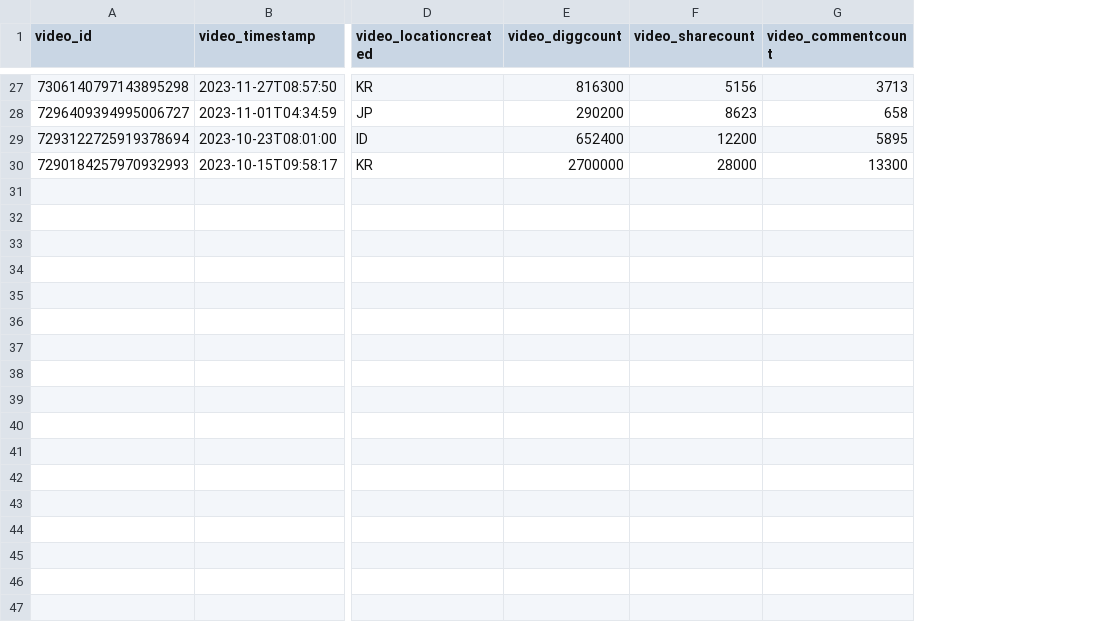
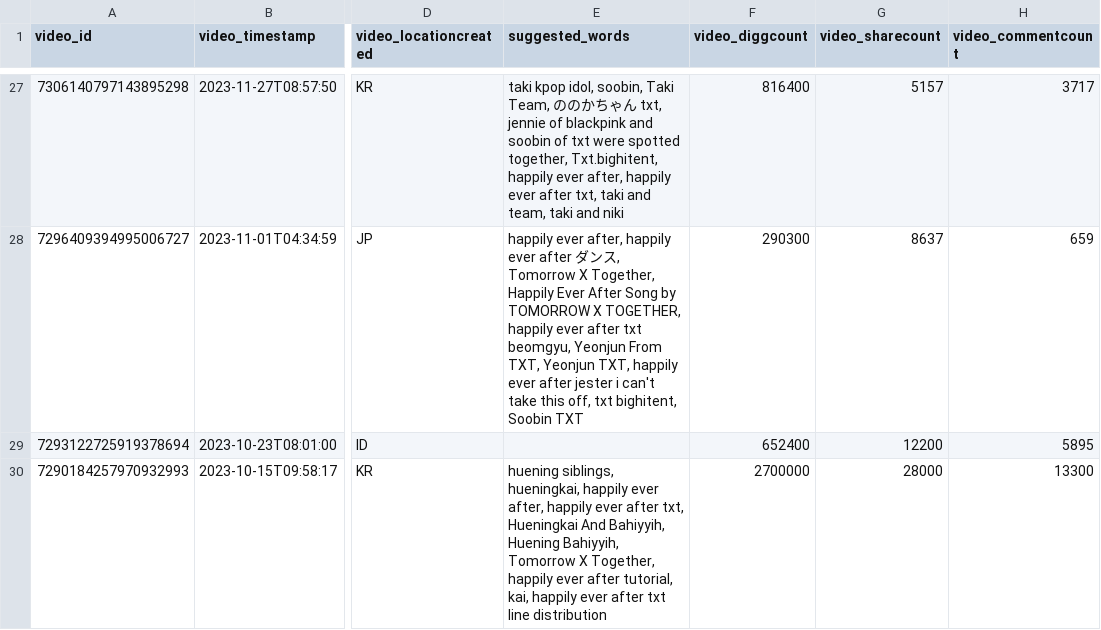
Before and after one commit to hl105/pyktok, a CSV file: tiktok_data.csv, drawn as a sheet; only a part is shown, gaps mark what is left out; addresses are those after the commit; the diff covers the shown part only; the diff names each change by its address in the sheet, - before the commit and + after, or states it on an @@ line.

Commit message:
suggested

```diff
--- a/tiktok_data.csv
+++ b/tiktok_data.csv
+column E (suggested_words), rows 27-30: taki kpop idol, soobin, Taki Team, ののかちゃん txt, jennie of blackpink and soobin of txt were spotted together, Txt.bighitent, happily ever after, happily ever after txt, taki and team, taki and niki | happily ever after, happily ever after ダンス, Tomorrow X Together, Happily Ever After Song by TOMORROW X TOGETHER, happily ever after txt beomgyu, Yeonjun From TXT, Yeonjun TXT, happily ever after jester i can't take this off, txt bighitent, Soobin TXT |  | huening siblings, hueningkai, happily ever after, happily ever after txt, Hueningkai And Bahiyyih, Huening Bahiyyih, Tomorrow X Together, happily ever after tutorial, kai, happily ever after txt line distribution
-F27 (video_diggcount): 816300
+F27 (video_diggcount): 816400
-G27 (video_sharecount): 5156
+G27 (video_sharecount): 5157
-H27 (video_commentcount): 3713
+H27 (video_commentcount): 3717
-F28 (video_diggcount): 290200
+F28 (video_diggcount): 290300
-G28 (video_sharecount): 8623
+G28 (video_sharecount): 8637
-H28 (video_commentcount): 658
+H28 (video_commentcount): 659
```
Also changed, not shown: 31 edited cells elsewhere in this file, 1 other file.
